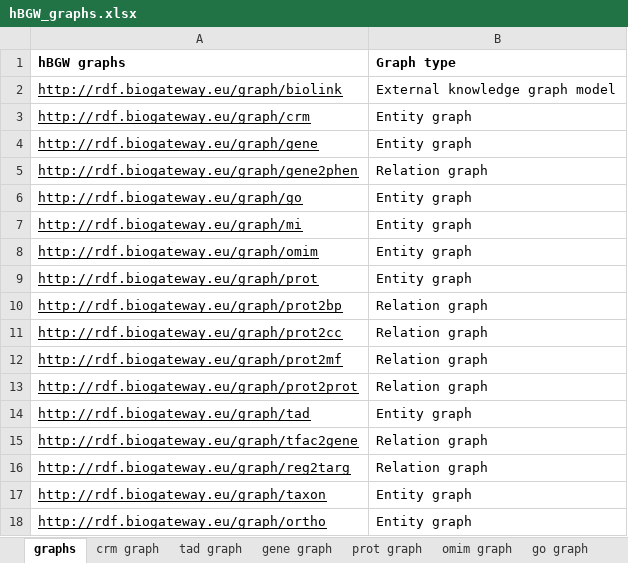
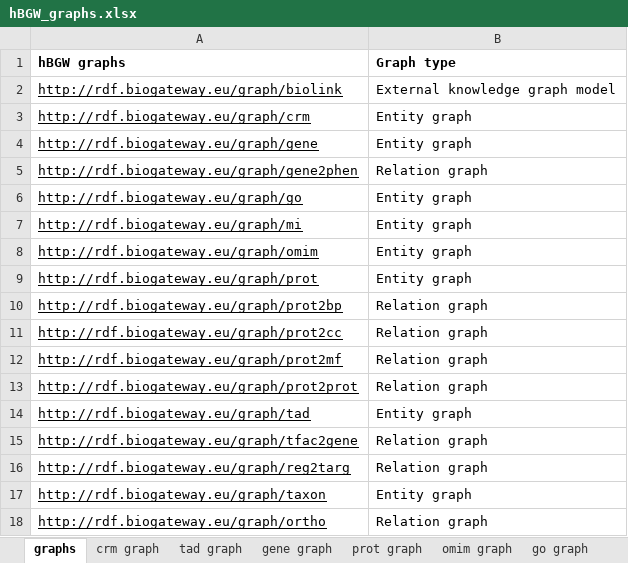
Before and after one commit to juan-mulero/cisreg, an Excel workbook: hBGW_graphs.xlsx, sheet graphs, drawn as a sheet; values as stored, in another font and other column widths than the file's, no borders; the diff names each change by its address in the sheet, - before the commit and + after, or states it on an @@ line.

```diff
--- a/hBGW_graphs.xlsx (sheet graphs)
+++ b/hBGW_graphs.xlsx (sheet graphs)
-B18 (Graph type): Entity graph
+B18 (Graph type): Relation graph
```
Also changed, not shown: hBGW_statistics.xlsx.
